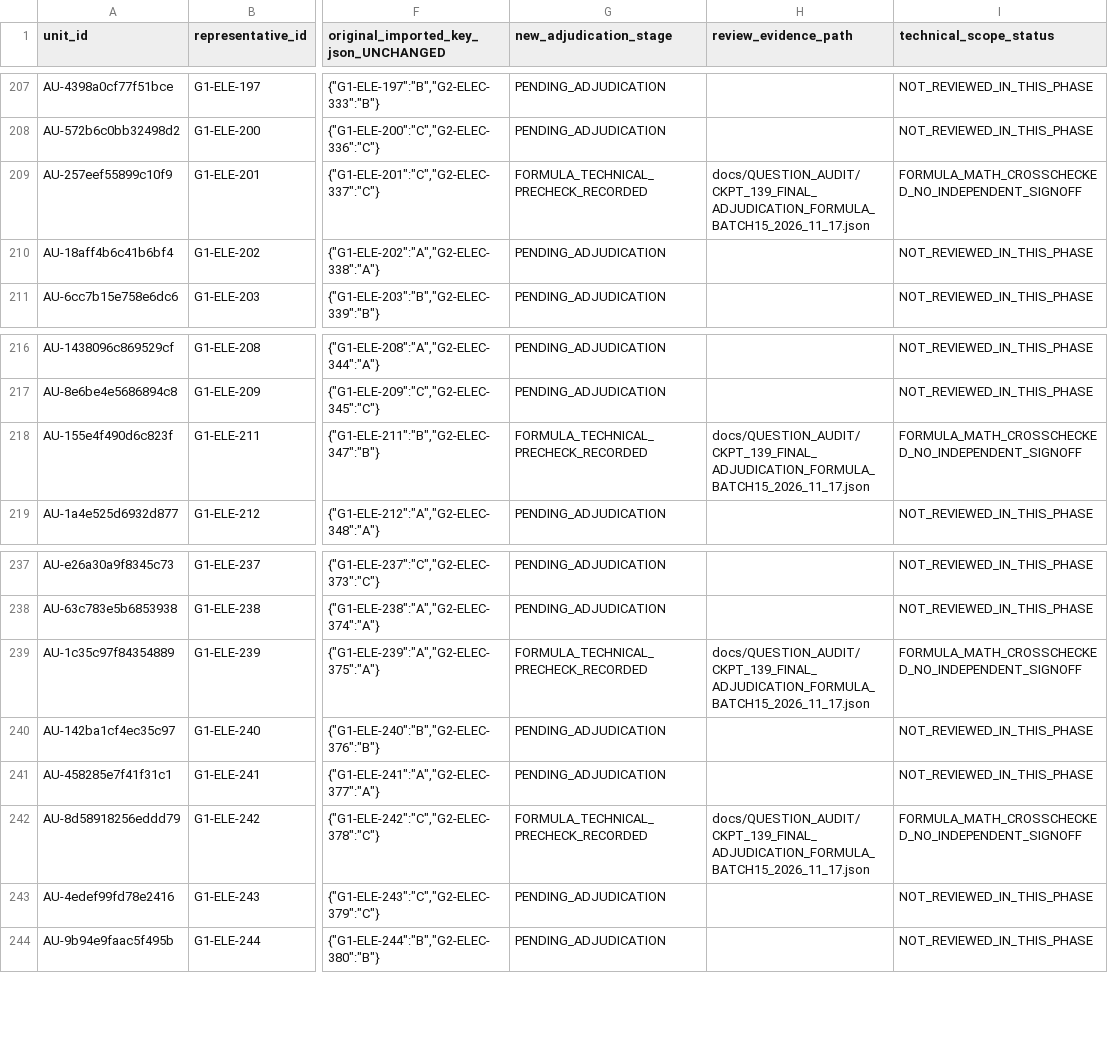
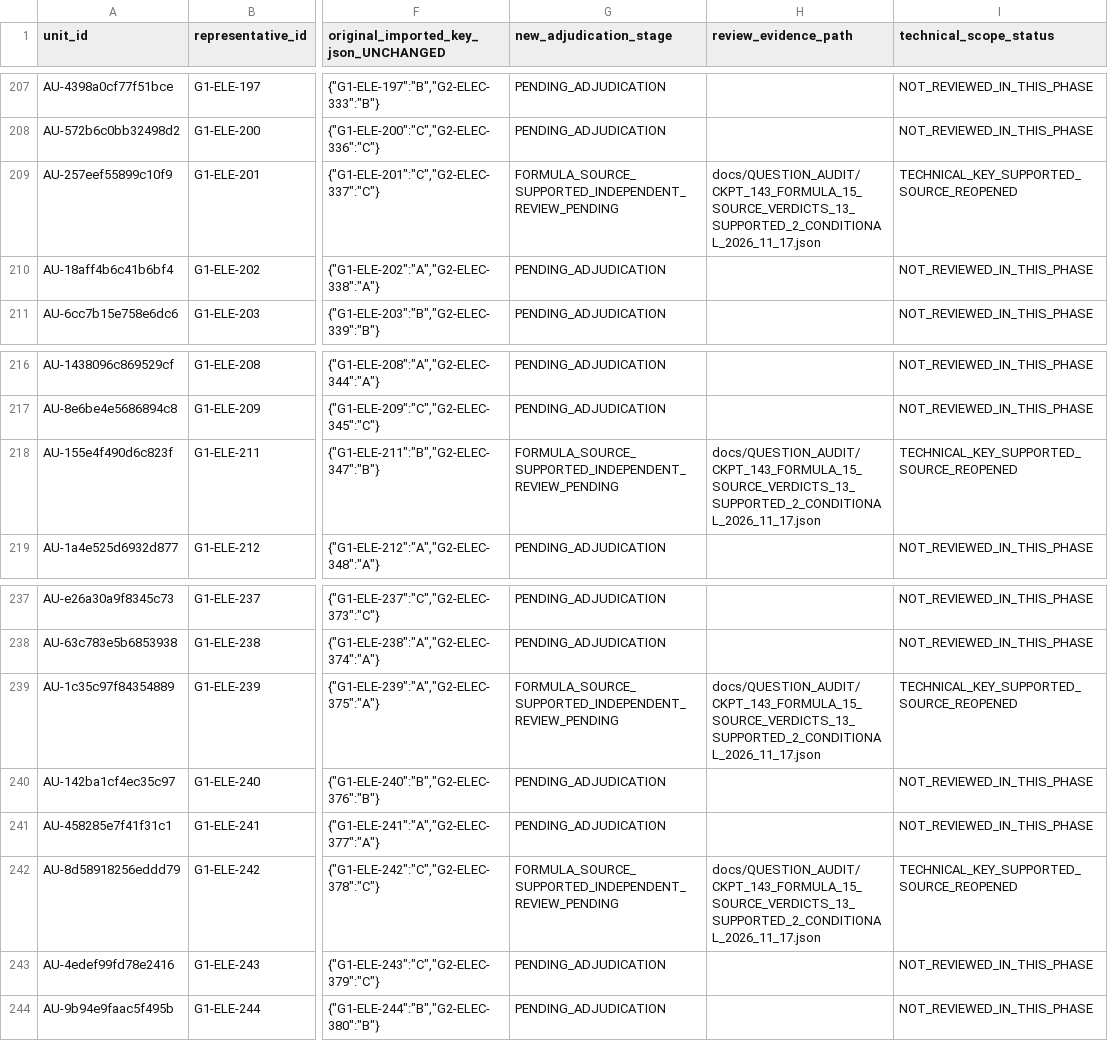
Before and after one commit to AcoBenny/ANRE_Trainer, a CSV file: docs/QUESTION_AUDIT/FINAL_ADJUDICATION_PHASE_QUEUE_568_2026_11_17.csv, drawn as a sheet; only a part is shown, gaps mark what is left out; the diff covers the shown part only; the diff names each change by its address in the sheet, - before the commit and + after, or states it on an @@ line.

Commit message:
docs(anre): record 13 source-supported formula decisions and 2 conditional model gates; no learning approvals

```diff
--- a/docs/QUESTION_AUDIT/FINAL_ADJUDICATION_PHASE_QUEUE_568_2026_11_17.csv
+++ b/docs/QUESTION_AUDIT/FINAL_ADJUDICATION_PHASE_QUEUE_568_2026_11_17.csv
-G209 (new_adjudication_stage): FORMULA_TECHNICAL_PRECHECK_RECORDED
+G209 (new_adjudication_stage): FORMULA_SOURCE_SUPPORTED_INDEPENDENT_REVIEW_PENDING
-H209 (review_evidence_path): docs/QUESTION_AUDIT/CKPT_139_FINAL_ADJUDICATION_FORMULA_BATCH15_2026_11_17.json
+H209 (review_evidence_path): docs/QUESTION_AUDIT/CKPT_143_FORMULA_15_SOURCE_VERDICTS_13_SUPPORTED_2_CONDITIONAL_2026_11_17.json
-I209 (technical_scope_status): FORMULA_MATH_CROSSCHECKED_NO_INDEPENDENT_SIGNOFF
+I209 (technical_scope_status): TECHNICAL_KEY_SUPPORTED_SOURCE_REOPENED
-G218 (new_adjudication_stage): FORMULA_TECHNICAL_PRECHECK_RECORDED
+G218 (new_adjudication_stage): FORMULA_SOURCE_SUPPORTED_INDEPENDENT_REVIEW_PENDING
-H218 (review_evidence_path): docs/QUESTION_AUDIT/CKPT_139_FINAL_ADJUDICATION_FORMULA_BATCH15_2026_11_17.json
+H218 (review_evidence_path): docs/QUESTION_AUDIT/CKPT_143_FORMULA_15_SOURCE_VERDICTS_13_SUPPORTED_2_CONDITIONAL_2026_11_17.json
-I218 (technical_scope_status): FORMULA_MATH_CROSSCHECKED_NO_INDEPENDENT_SIGNOFF
+I218 (technical_scope_status): TECHNICAL_KEY_SUPPORTED_SOURCE_REOPENED
-G239 (new_adjudication_stage): FORMULA_TECHNICAL_PRECHECK_RECORDED
+G239 (new_adjudication_stage): FORMULA_SOURCE_SUPPORTED_INDEPENDENT_REVIEW_PENDING
-H239 (review_evidence_path): docs/QUESTION_AUDIT/CKPT_139_FINAL_ADJUDICATION_FORMULA_BATCH15_2026_11_17.json
+H239 (review_evidence_path): docs/QUESTION_AUDIT/CKPT_143_FORMULA_15_SOURCE_VERDICTS_13_SUPPORTED_2_CONDITIONAL_2026_11_17.json
-I239 (technical_scope_status): FORMULA_MATH_CROSSCHECKED_NO_INDEPENDENT_SIGNOFF
+I239 (technical_scope_status): TECHNICAL_KEY_SUPPORTED_SOURCE_REOPENED
-G242 (new_adjudication_stage): FORMULA_TECHNICAL_PRECHECK_RECORDED
+G242 (new_adjudication_stage): FORMULA_SOURCE_SUPPORTED_INDEPENDENT_REVIEW_PENDING
-H242 (review_evidence_path): docs/QUESTION_AUDIT/CKPT_139_FINAL_ADJUDICATION_FORMULA_BATCH15_2026_11_17.json
+H242 (review_evidence_path): docs/QUESTION_AUDIT/CKPT_143_FORMULA_15_SOURCE_VERDICTS_13_SUPPORTED_2_CONDITIONAL_2026_11_17.json
-I242 (technical_scope_status): FORMULA_MATH_CROSSCHECKED_NO_INDEPENDENT_SIGNOFF
+I242 (technical_scope_status): TECHNICAL_KEY_SUPPORTED_SOURCE_REOPENED
```
Also changed, not shown: 33 edited cells elsewhere in this file.
